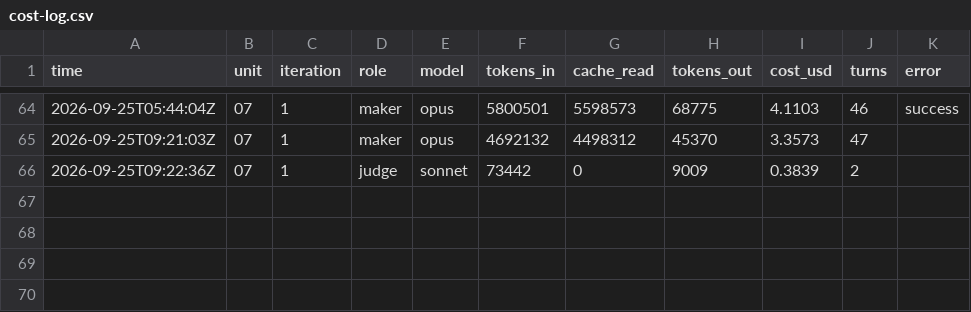
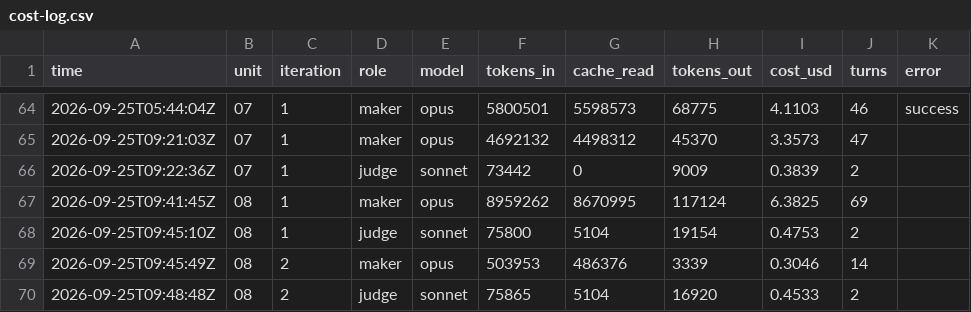
Before and after one commit to PERDANA-LLC/loop.engineering, a CSV file: loops/john-kjv-study/cost-log.csv, drawn as a sheet; only a part is shown, gaps mark what is left out.

```diff
--- a/loops/john-kjv-study/cost-log.csv
+++ b/loops/john-kjv-study/cost-log.csv
@@ -66 +66,5 @@ time,unit,iteration,role,model,tokens_in,cache_read,tokens_out,cost_usd,turns,er
 2026-09-25T09:22:36Z,07,1,judge,sonnet,73442,0,9009,0.3839,2,
+2026-09-25T09:41:45Z,08,1,maker,opus,8959262,8670995,117124,6.3825,69,
+2026-09-25T09:45:10Z,08,1,judge,sonnet,75800,5104,19154,0.4753,2,
+2026-09-25T09:45:49Z,08,2,maker,opus,503953,486376,3339,0.3046,14,
+2026-09-25T09:48:48Z,08,2,judge,sonnet,75865,5104,16920,0.4533,2,
```
Also changed, not shown: loops/john-kjv-study/loop-log.csv, loops/john-kjv-study/units.tsv, 7 other files.
